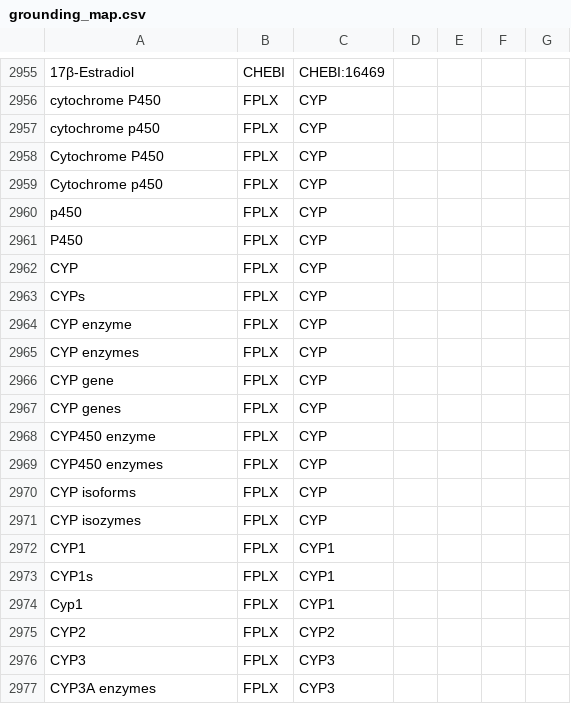
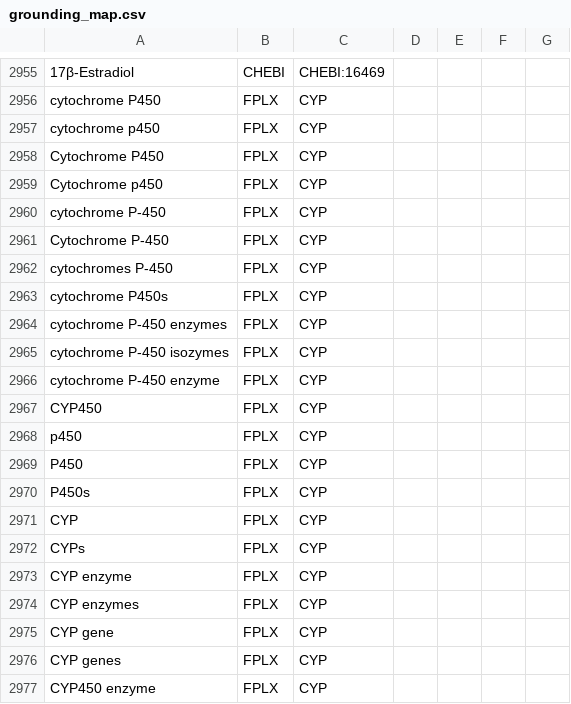
Before and after one commit to johnbachman/famplex, a CSV file: grounding_map.csv, drawn as a sheet; only a part is shown, gaps mark what is left out; the shorter side is filled out with more unchanged rows.

Commit message:
Add additional CYP grounding map entries

```diff
--- a/grounding_map.csv
+++ b/grounding_map.csv
@@ -2959,4 +2959,13 @@ Cytochrome P450,FPLX,CYP,,,,
 Cytochrome p450,FPLX,CYP,,,,
+cytochrome P-450,FPLX,CYP,,,,
+Cytochrome P-450,FPLX,CYP,,,,
+cytochromes P-450,FPLX,CYP,,,,
+cytochrome P450s,FPLX,CYP,,,,
+cytochrome P-450 enzymes,FPLX,CYP,,,,
+cytochrome P-450 isozymes,FPLX,CYP,,,,
+cytochrome P-450 enzyme,FPLX,CYP,,,,
+CYP450,FPLX,CYP,,,,
 p450,FPLX,CYP,,,,
 P450,FPLX,CYP,,,,
+P450s,FPLX,CYP,,,,
 CYP,FPLX,CYP,,,,
```
